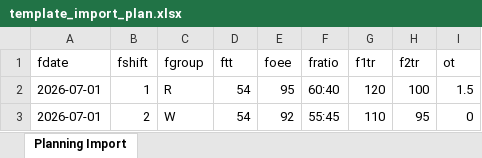
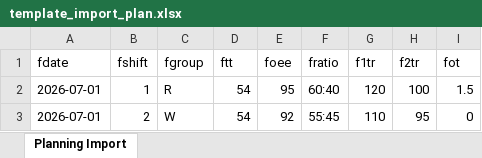
Before and after one commit to CalDev-id/Toyota-CCR-Dashboard, an Excel workbook: public/template_import_plan.xlsx, sheet Planning Import, drawn as a sheet; values as stored, in another font and other column widths than the file's, no borders; the diff names each change by its address in the sheet, - before the commit and + after, or states it on an @@ line.

Commit message:
update clear daily planning and prod achievement

```diff
--- a/public/template_import_plan.xlsx (sheet Planning Import)
+++ b/public/template_import_plan.xlsx (sheet Planning Import)
-I1: ot
+I1: fot
```
Also changed, not shown: 7 other files.
